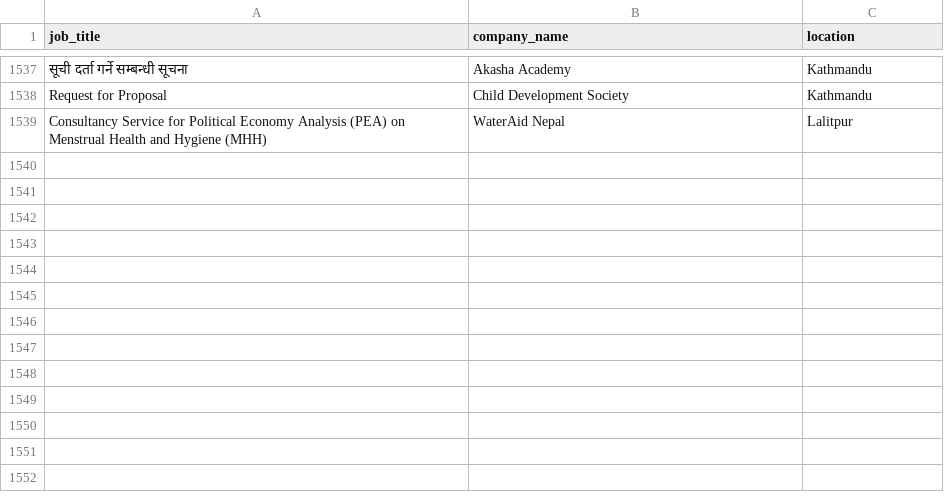
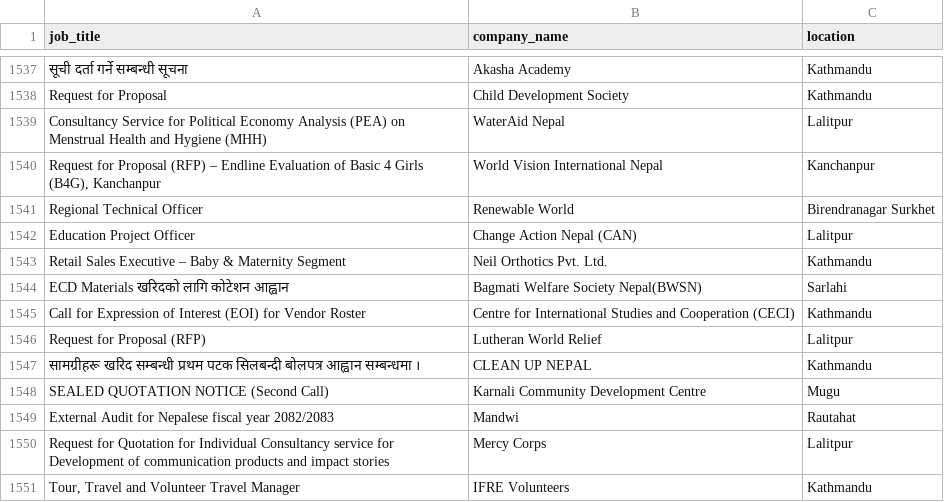
Before and after one commit to Hemkant04/job-scraper, a CSV file: data/jobs.csv, drawn as a sheet; only a part is shown, gaps mark what is left out; the diff names each change by its address in the sheet, - before the commit and + after, or states it on an @@ line.

```diff
--- a/data/jobs.csv
+++ b/data/jobs.csv
+row 1540: Request for Proposal (RFP) – Endline Evaluation of Basic 4 Girls (B4G), Kanchanpur | World Vision International Nepal | Kanchanpur
+row 1541: Regional Technical Officer | Renewable World | Birendranagar Surkhet
+row 1542: Education Project Officer | Change Action Nepal (CAN) | Lalitpur
+row 1543: Retail Sales Executive – Baby & Maternity Segment | Neil Orthotics Pvt. Ltd. | Kathmandu
+row 1544: ECD Materials खरिदको लागि कोटेशन आह्वान | Bagmati Welfare Society Nepal(BWSN) | Sarlahi
+row 1545: Call for Expression of Interest (EOI) for Vendor Roster | Centre for International Studies and Cooperation (CECI) | Kathmandu
+row 1546: Request for Proposal (RFP) | Lutheran World Relief | Lalitpur
+row 1547: सामग्रीहरू खरिद सम्बन्धी प्रथम पटक सिलबन्दी बोलपत्र आह्वान सम्बन्धमा । | CLEAN UP NEPAL | Kathmandu
+row 1548: SEALED QUOTATION NOTICE (Second Call) | Karnali Community Development Centre | Mugu
+row 1549: External Audit for Nepalese fiscal year 2082/2083 | Mandwi | Rautahat
+row 1550: Request for Quotation for Individual Consultancy service for Development of communication products and impact stories | Mercy Corps | Lalitpur
+row 1551: Tour, Travel and Volunteer Travel Manager | IFRE Volunteers | Kathmandu
```
Also changed, not shown: 1 other file.
